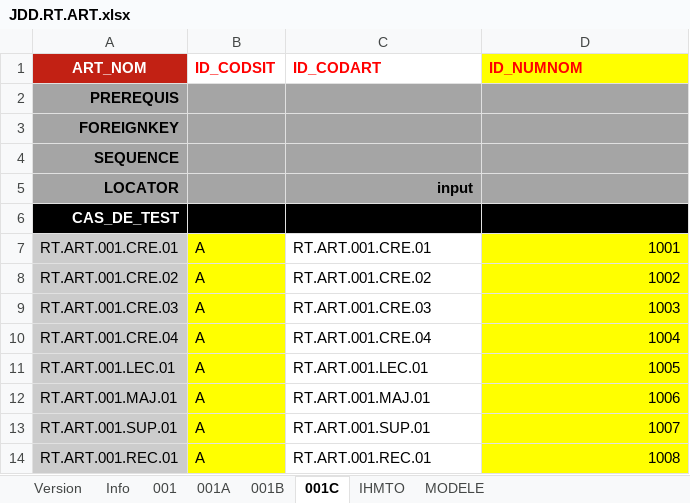
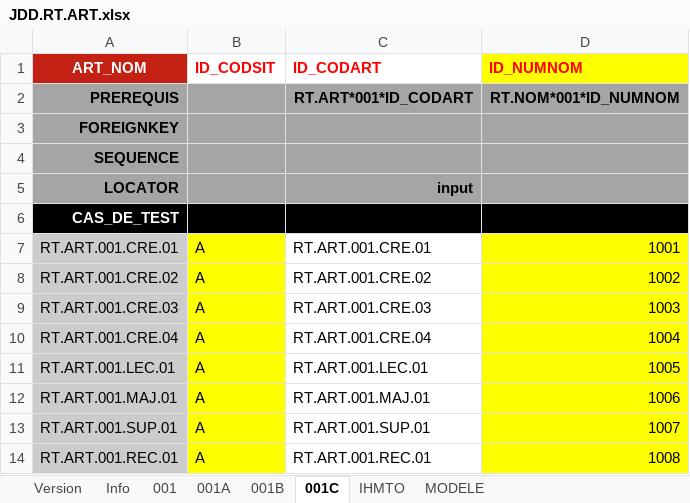
Before and after one commit to jmLafarge/MAINTA_TNR, an Excel workbook: TNR_JDD/JDD.RT.ART.xlsx, sheet 001C, drawn as a sheet; values as stored, in another font and other column widths than the file's, no borders; charts and pictures not drawn; the diff names each change by its address in the sheet, - before the commit and + after, or states it on an @@ line.

```diff
--- a/TNR_JDD/JDD.RT.ART.xlsx (sheet 001C)
+++ b/TNR_JDD/JDD.RT.ART.xlsx (sheet 001C)
-C2 (ID_CODART): (empty)
+C2 (ID_CODART): RT.ART*001*ID_CODART
-D2 (ID_NUMNOM): (empty)
+D2 (ID_NUMNOM): RT.NOM*001*ID_NUMNOM
```
Also changed, not shown: sheet 001, sheet 001B, TNR_JDD/JDD.RT.EQU.xlsx, TNR_JDD/JDD.RT.MAT.xlsx, 14 other files.
